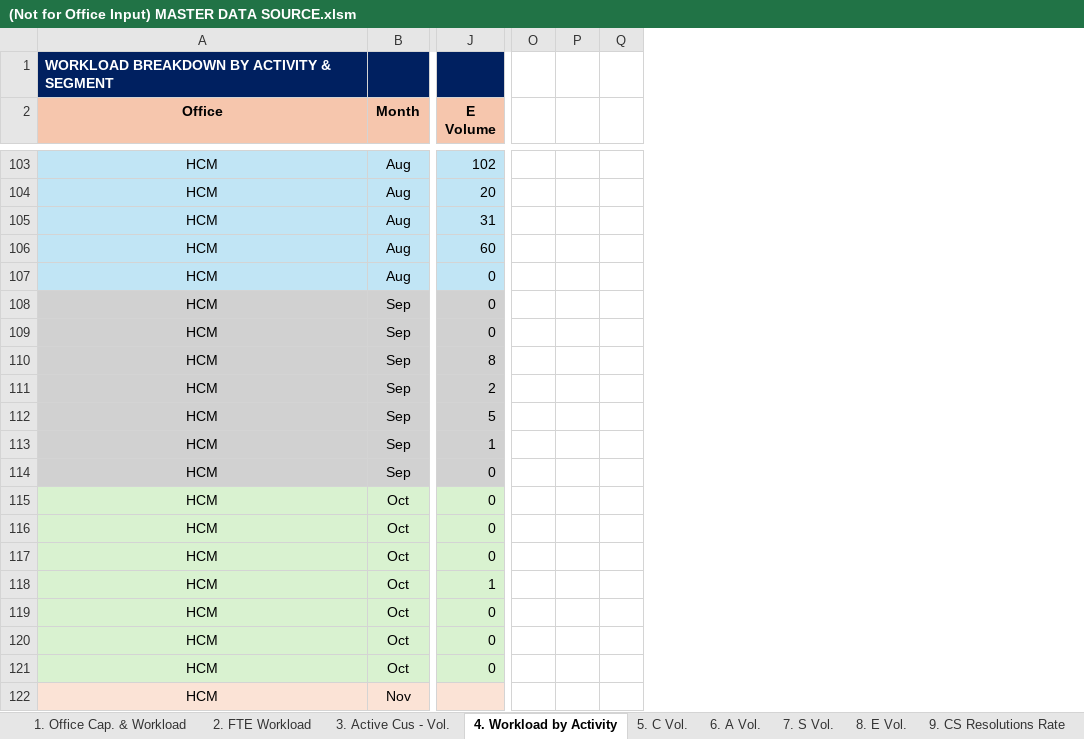
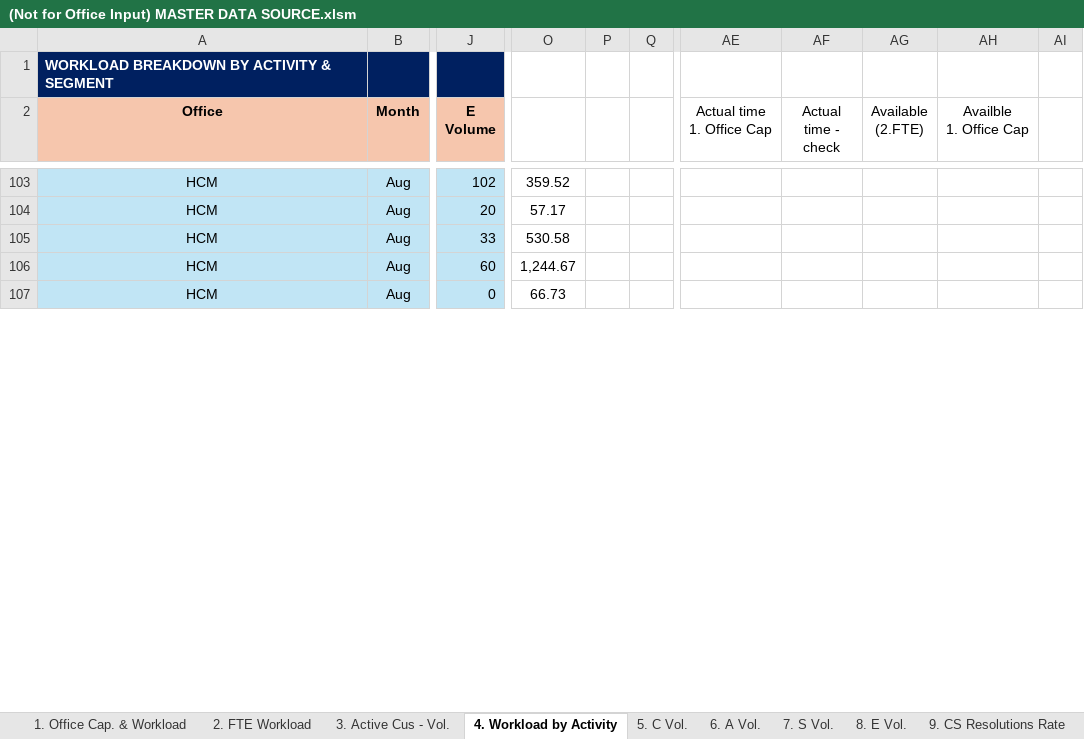
Before and after one commit to NgocYlvn/cs_workload_capacity_2026FY, an Excel workbook: (Not for Office Input) MASTER DATA SOURCE.xlsm, sheet 4. Workload by Activity, drawn as a sheet; only a part is shown, gaps mark what is left out; values as stored, in another font and other column widths than the file's, no borders; conditional formats not drawn; removed rows and columns are numbered as before the commit, all else as after; rows hold the shown columns only; the diff covers the shown part only; the diff names each change by its address in the sheet, - before the commit and + after, or states it on an @@ line.

```diff
--- a/(Not for Office Input) MASTER DATA SOURCE.xlsm (sheet 4. Workload by Activity)
+++ b/(Not for Office Input) MASTER DATA SOURCE.xlsm (sheet 4. Workload by Activity)
-column O, empty
-column P, empty
-column Q, empty
+column O, rows 103-107: 359.52 | 57.17 | 530.58 | 1,244.67 | 66.73
+column P, empty
+column Q, empty
+column AE (Actual time 1. Office Cap), empty
+column AF (Actual time - check), empty
+column AG (Available (2.FTE)), empty
+column AH (Availble 1. Office Cap), empty
+column AI, empty
-J105 (E Volume): 31
+J105 (E Volume): 33
-row 108: HCM | Sep | 0
-row 109: HCM | Sep | 0
-row 110: HCM | Sep | 8
-row 111: HCM | Sep | 2
-row 112: HCM | Sep | 5
-row 113: HCM | Sep | 1
-row 114: HCM | Sep | 0
-row 115: HCM | Oct | 0
-row 116: HCM | Oct | 0
-row 117: HCM | Oct | 0
-row 118: HCM | Oct | 1
-row 119: HCM | Oct | 0
-row 120: HCM | Oct | 0
-row 121: HCM | Oct | 0
-row 122: HCM | Nov
```
Also changed, not shown: 6 removed rows, 73 edited cells and cell formats elsewhere in this sheet, sheet 11. Vol. by Customer, sheet 8. E Vol., sheet 5. C Vol., sheet 6. A Vol., sheet 3. Active Cus - Vol., sheet 9. CS Resolutions Rate, 1 more sheet, formulas that keep their value, charts or pictures.
